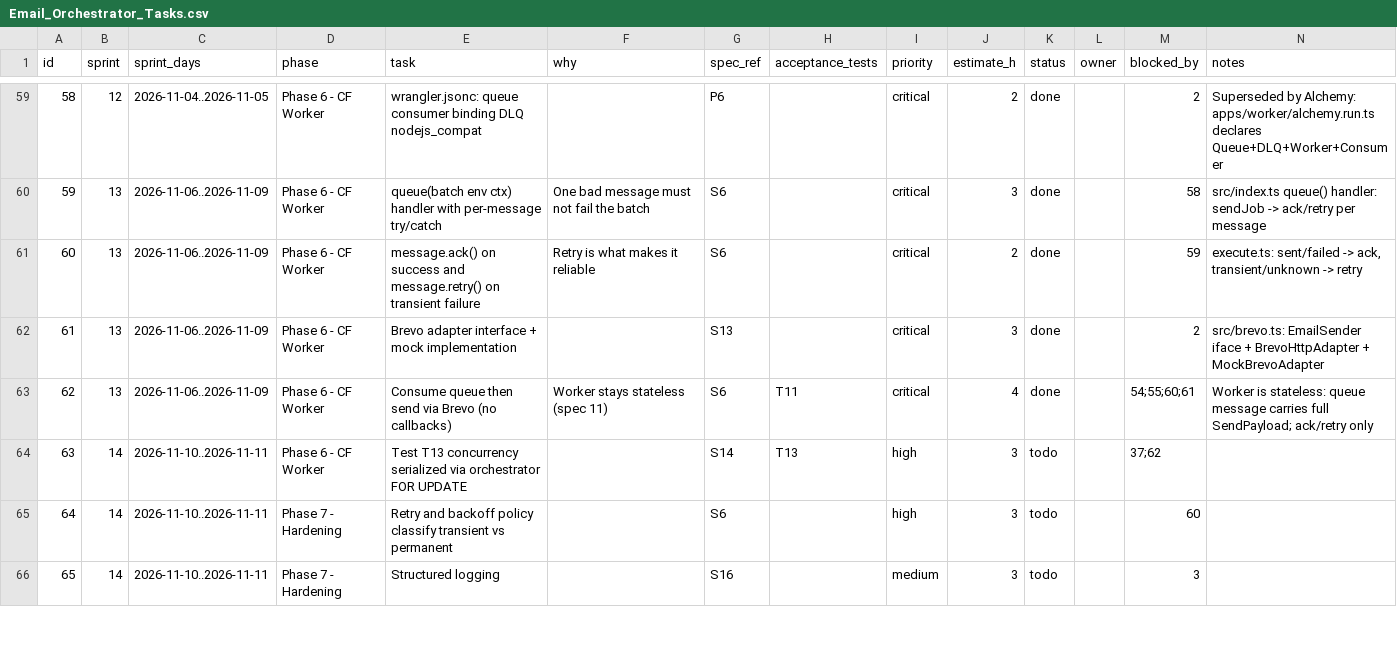
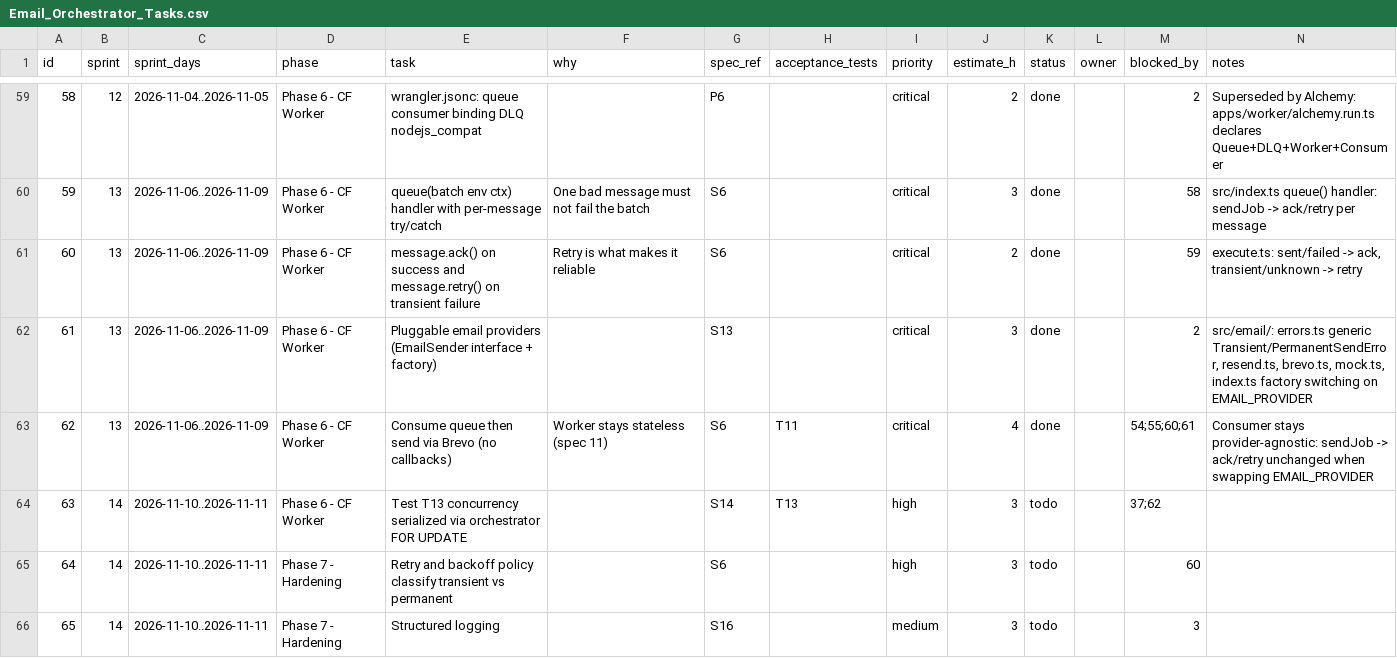
Before and after one commit to ranjitd-sys/email_orchestrator, a CSV file: docs/Email_Orchestrator_Tasks.csv, drawn as a sheet; only a part is shown, gaps mark what is left out.

Commit message:
udpate:added resend emial sending service for testing

```diff
--- a/docs/Email_Orchestrator_Tasks.csv
+++ b/docs/Email_Orchestrator_Tasks.csv
@@ -61,4 +61,4 @@ id,sprint,sprint_days,phase,task,why,spec_ref,acceptance_tests,priority,estimate
 60,13,2026-11-06..2026-11-09,Phase 6 - CF Worker,message.ack() on success and message.retry() on transient failure,Retry is what makes it reliable,S6,,critical,2,done,,59,"execute.ts: sent/failed -> ack, transient/unknown -> retry"
-61,13,2026-11-06..2026-11-09,Phase 6 - CF Worker,Brevo adapter interface + mock implementation,,S13,,critical,3,done,,2,src/brevo.ts: EmailSender iface + BrevoHttpAdapter + MockBrevoAdapter
-62,13,2026-11-06..2026-11-09,Phase 6 - CF Worker,Consume queue then send via Brevo (no callbacks),Worker stays stateless (spec 11),S6,T11,critical,4,done,,54;55;60;61,Worker is stateless: queue message carries full SendPayload; ack/retry only
+61,13,2026-11-06..2026-11-09,Phase 6 - CF Worker,Pluggable email providers (EmailSender interface + factory),,S13,,critical,3,done,,2,"src/email/: errors.ts generic Transient/PermanentSendError, resend.ts, brevo.ts, mock.ts, index.ts factory switching on EMAIL_PROVIDER"
+62,13,2026-11-06..2026-11-09,Phase 6 - CF Worker,Consume queue then send via Brevo (no callbacks),Worker stays stateless (spec 11),S6,T11,critical,4,done,,54;55;60;61,Consumer stays provider-agnostic: sendJob -> ack/retry unchanged when swapping EMAIL_PROVIDER
 63,14,2026-11-10..2026-11-11,Phase 6 - CF Worker,Test T13 concurrency serialized via orchestrator FOR UPDATE,,S14,T13,high,3,todo,,37;62,
```
Also changed, not shown: 13 other files.
